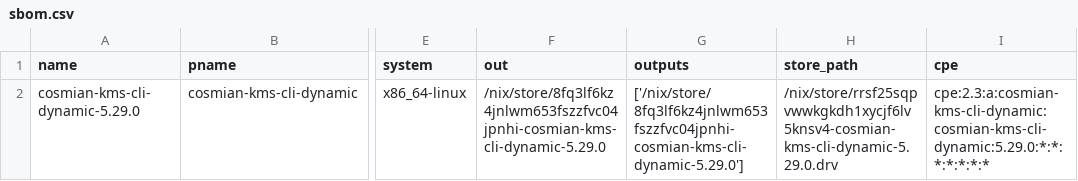
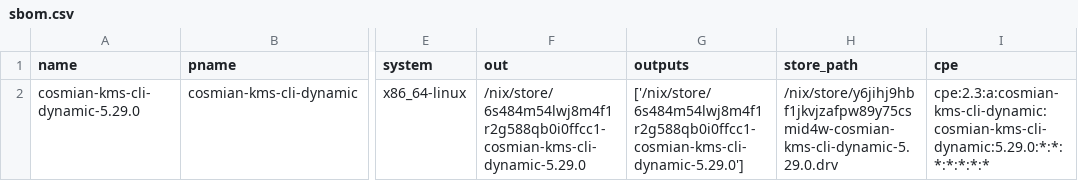
Before and after one commit to Cosmian/kms, a CSV file: sbom/ckms/non-fips/dynamic/sbom.csv, drawn as a sheet; only a part is shown, gaps mark what is left out; the diff names each change by its address in the sheet, - before the commit and + after, or states it on an @@ line.

Commit message:
docs: update sbom

```diff
--- a/sbom/ckms/non-fips/dynamic/sbom.csv
+++ b/sbom/ckms/non-fips/dynamic/sbom.csv
-F2 (out): /nix/store/8fq3lf6kz4jnlwm653fszzfvc04jpnhi-cosmian-kms-cli-dynamic-5.29.0
+F2 (out): /nix/store/6s484m54lwj8m4f1r2g588qb0i0ffcc1-cosmian-kms-cli-dynamic-5.29.0
-G2 (outputs): ['/nix/store/8fq3lf6kz4jnlwm653fszzfvc04jpnhi-cosmian-kms-cli-dynamic-5.29.0']
+G2 (outputs): ['/nix/store/6s484m54lwj8m4f1r2g588qb0i0ffcc1-cosmian-kms-cli-dynamic-5.29.0']
-H2 (store_path): /nix/store/rrsf25sqpvwwkgkdh1xycjf6lv5knsv4-cosmian-kms-cli-dynamic-5.29.0.drv
+H2 (store_path): /nix/store/y6jihj9hbf1jkvjzafpw89y75csmid4w-cosmian-kms-cli-dynamic-5.29.0.drv
```
Also changed, not shown: sbom/ckms/fips/dynamic/sbom.csv, sbom/ckms/fips/static/sbom.csv, 43 other files.
